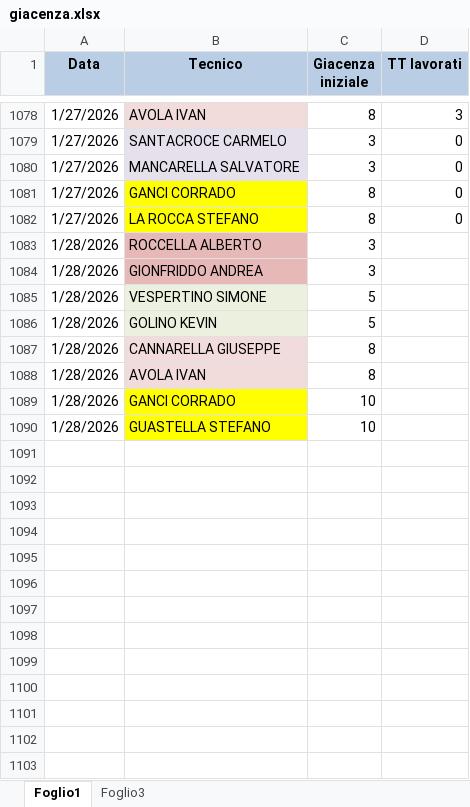
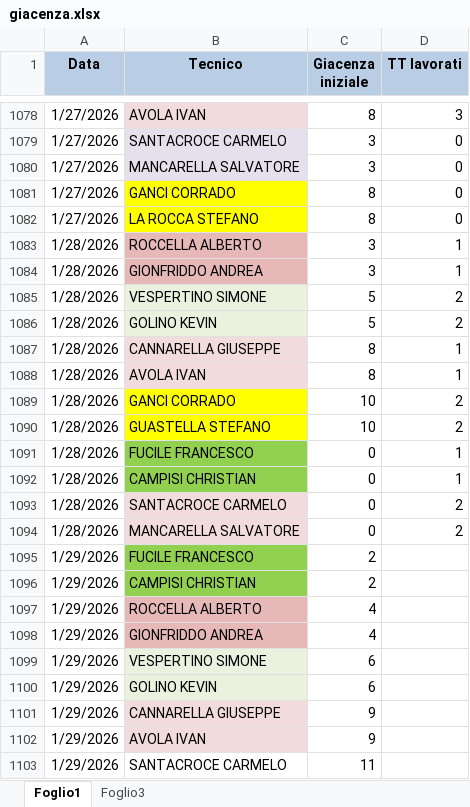
Before and after one commit to lbianco11197/Avanzamento-Impulsiva-v2, an Excel workbook: giacenza.xlsx, sheet Foglio1, drawn as a sheet; only a part is shown, gaps mark what is left out; values as stored, in another font and other column widths than the file's, no borders; the diff names each change by its address in the sheet, - before the commit and + after, or states it on an @@ line.

Commit message:
Aggiornato giacenza.xlsx da lbianco via Streamlit

```diff
--- a/giacenza.xlsx (sheet Foglio1)
+++ b/giacenza.xlsx (sheet Foglio1)
-D1083:D1084 (TT lavorati): (empty)
+D1083:D1084 (TT lavorati): 1
-D1085:D1086 (TT lavorati): (empty)
+D1085:D1086 (TT lavorati): 2
-D1087:D1088 (TT lavorati): (empty)
+D1087:D1088 (TT lavorati): 1
-D1089:D1090 (TT lavorati): (empty)
+D1089:D1090 (TT lavorati): 2
+row 1091: 1/28/2026 | FUCILE FRANCESCO | 0 | 1
+row 1092: 1/28/2026 | CAMPISI CHRISTIAN | 0 | 1
+row 1093: 1/28/2026 | SANTACROCE CARMELO | 0 | 2
+row 1094: 1/28/2026 | MANCARELLA SALVATORE | 0 | 2
+row 1095: 1/29/2026 | FUCILE FRANCESCO | 2
+row 1096: 1/29/2026 | CAMPISI CHRISTIAN | 2
+row 1097: 1/29/2026 | ROCCELLA ALBERTO | 4
+row 1098: 1/29/2026 | GIONFRIDDO ANDREA | 4
+row 1099: 1/29/2026 | VESPERTINO SIMONE | 6
+row 1100: 1/29/2026 | GOLINO KEVIN | 6
+row 1101: 1/29/2026 | CANNARELLA GIUSEPPE | 9
+row 1102: 1/29/2026 | AVOLA IVAN | 9
+row 1103: 1/29/2026 | SANTACROCE CARMELO | 11
```
